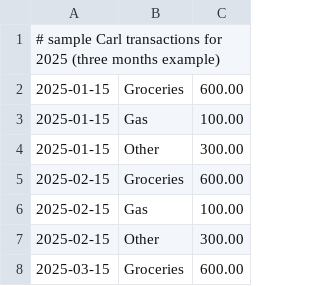
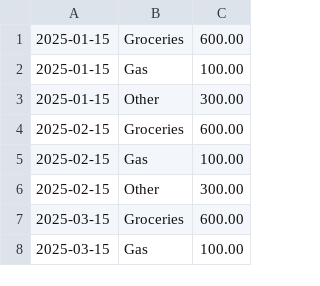
Before and after one commit to Drazzot/projo6, a CSV file: CreditCardCalculatorBrionBlais/resources/Carl2025.csv, drawn as a sheet; only a part is shown; the shorter side is filled out with more unchanged rows; the diff covers the shown part only.

```diff
--- a/CreditCardCalculatorBrionBlais/resources/Carl2025.csv
+++ b/CreditCardCalculatorBrionBlais/resources/Carl2025.csv
@@ -1,2 +1 @@
-# sample Carl transactions for 2025 (three months example)
 2025-01-15,Groceries,600.00
```
Also changed, not shown: 27 added rows and 1 removed row elsewhere in this file, 2 other files.
